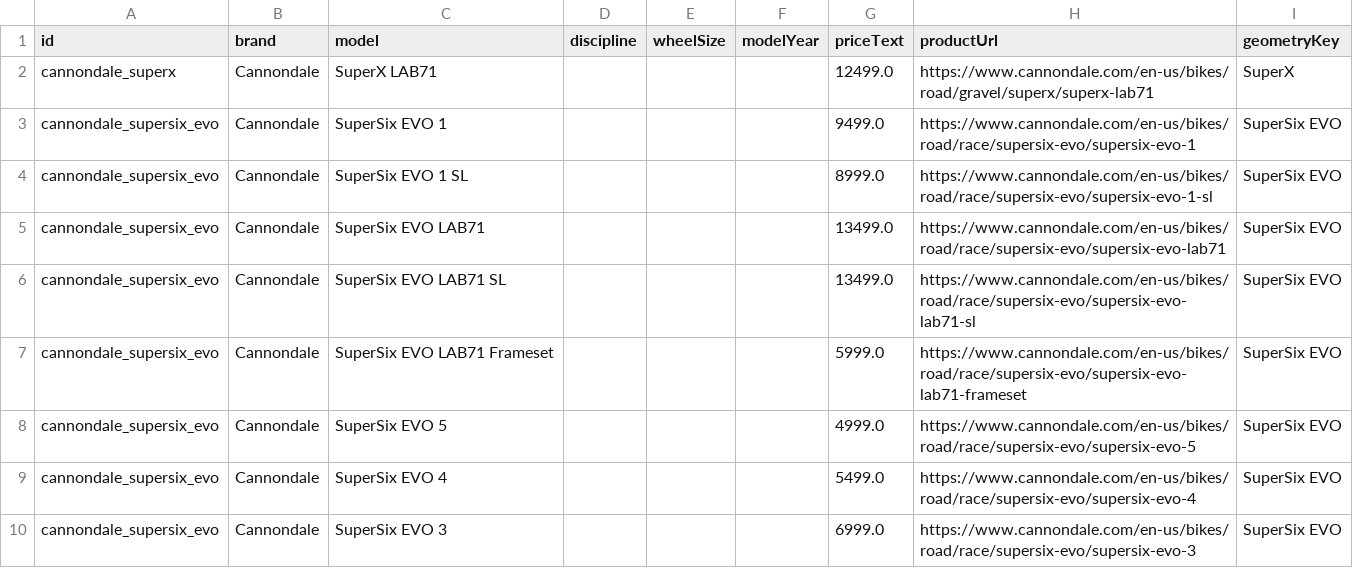
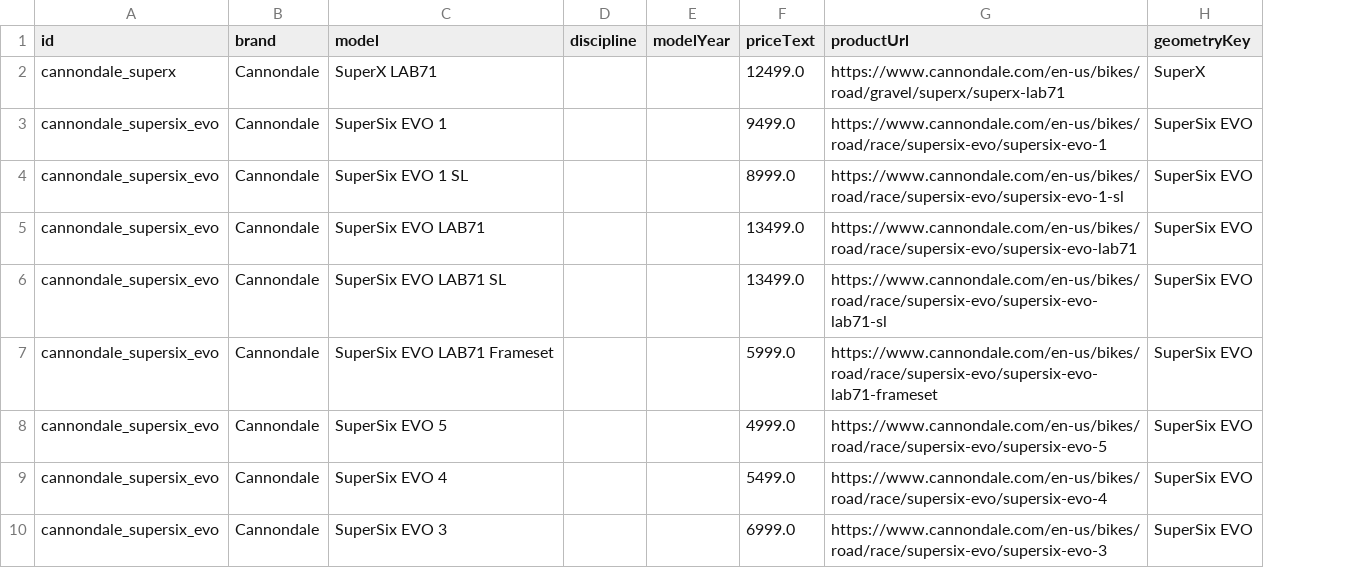
Before and after one commit to mgoldman31-ux/bike-advisor, a CSV file: bikes.csv, drawn as a sheet; only a part is shown; removed rows and columns are numbered as before the commit, all else as after; the diff covers the shown part only; the diff names each change by its address in the sheet, - before the commit and + after, or states it on an @@ line.

```diff
--- a/bikes.csv
+++ b/bikes.csv
-column E (wheelSize), empty
```
Also changed, not shown: 1 added row and 19 moved rows elsewhere in this file, geometries.csv, 18 other files.
